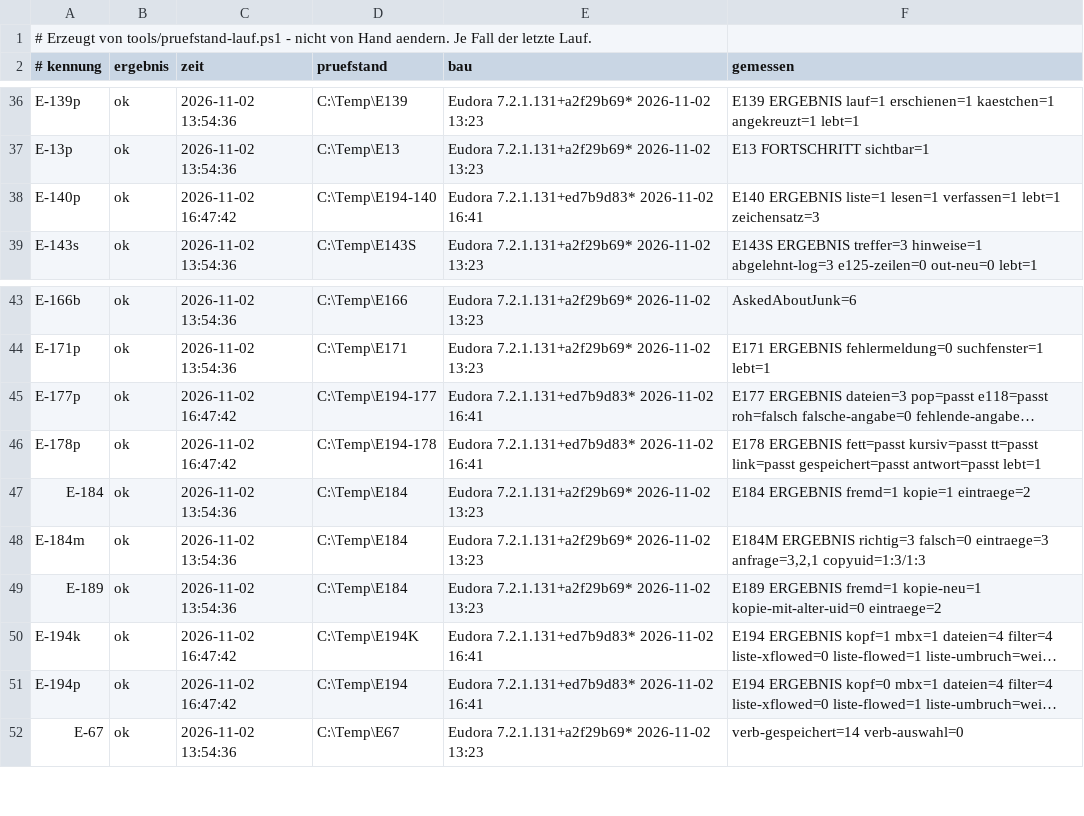
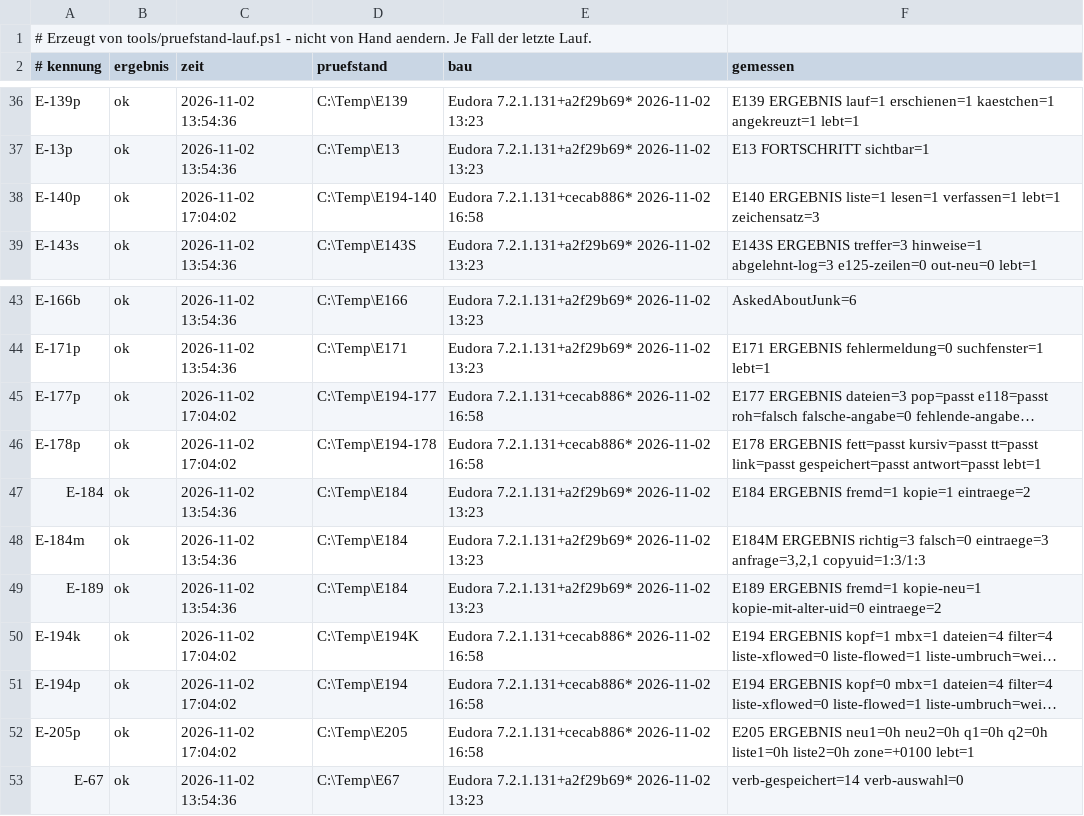
Before and after one commit to HansWurst81675/Eudora7.2, a TSV file: Intern/pruefstand-buch.tsv, drawn as a sheet; only a part is shown, gaps mark what is left out; long unchanged cells end in …; the diff names each change by its address in the sheet, - before the commit and + after, or states it on an @@ line.

```diff
--- a/Intern/pruefstand-buch.tsv
+++ b/Intern/pruefstand-buch.tsv
-C38 (zeit): 2026-11-02 16:47:42
+C38 (zeit): 2026-11-02 17:04:02
-E38 (bau): Eudora 7.2.1.131+ed7b9d83* 2026-11-02 16:41
+E38 (bau): Eudora 7.2.1.131+cecab886* 2026-11-02 16:58
-C45:C46 (zeit): 2026-11-02 16:47:42
+C45:C46 (zeit): 2026-11-02 17:04:02
-E45:E46 (bau): Eudora 7.2.1.131+ed7b9d83* 2026-11-02 16:41
+E45:E46 (bau): Eudora 7.2.1.131+cecab886* 2026-11-02 16:58
-C50:C51 (zeit): 2026-11-02 16:47:42
+C50:C51 (zeit): 2026-11-02 17:04:02
-E50:E51 (bau): Eudora 7.2.1.131+ed7b9d83* 2026-11-02 16:41
+E50:E51 (bau): Eudora 7.2.1.131+cecab886* 2026-11-02 16:58
+row 52: E-205p | ok | 2026-11-02 17:04:02 | C:\Temp\E205 | Eudora 7.2.1.131+cecab886* 2026-11-02 16:58 | E205 ERGEBNIS neu1=0h neu2=0h q1=0h q2=0h liste1=0h liste2=0h zone=+0100 lebt=1
```
Also changed, not shown: 12 other files.
